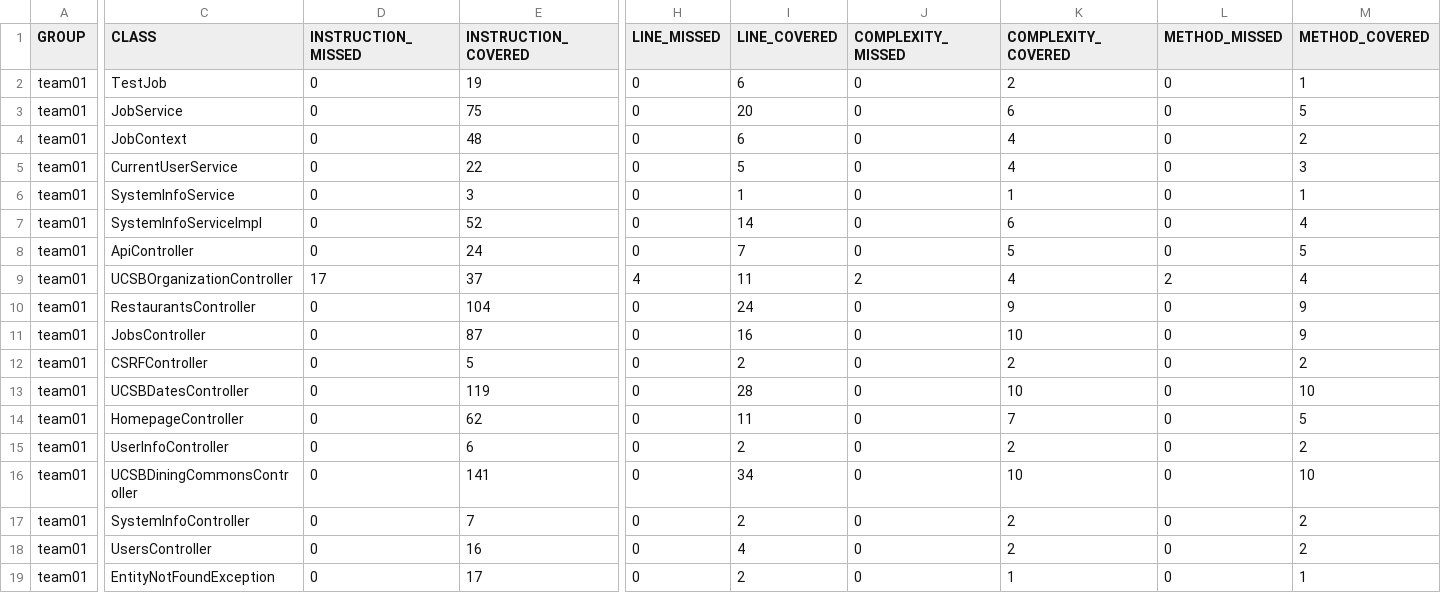
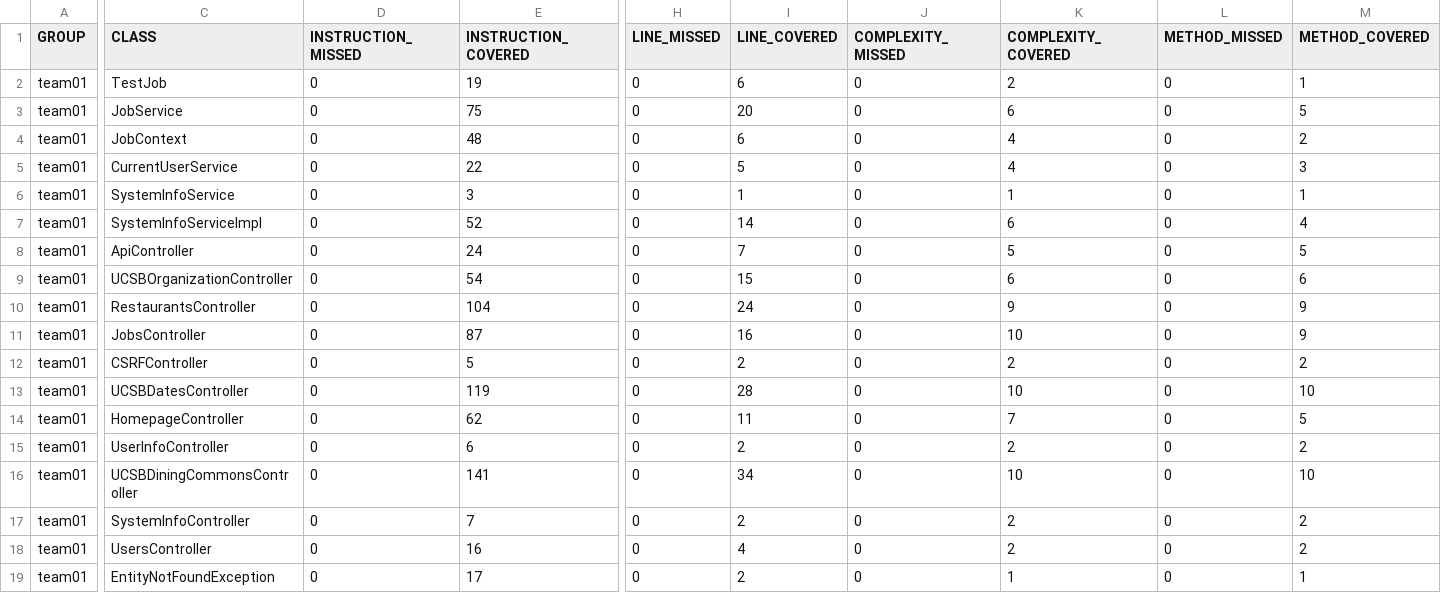
Before and after one commit to ucsb-cs156-f25/team01-f25-07, a CSV file: prs/51/jacoco/jacoco.csv, drawn as a sheet; only a part is shown, gaps mark what is left out; the diff names each change by its address in the sheet, - before the commit and + after, or states it on an @@ line.

```diff
--- a/prs/51/jacoco/jacoco.csv
+++ b/prs/51/jacoco/jacoco.csv
-D9 (INSTRUCTION_MISSED): 17
+D9 (INSTRUCTION_MISSED): 0
-E9 (INSTRUCTION_COVERED): 37
+E9 (INSTRUCTION_COVERED): 54
-H9 (LINE_MISSED): 4
+H9 (LINE_MISSED): 0
-I9 (LINE_COVERED): 11
+I9 (LINE_COVERED): 15
-J9 (COMPLEXITY_MISSED): 2
+J9 (COMPLEXITY_MISSED): 0
-K9 (COMPLEXITY_COVERED): 4
+K9 (COMPLEXITY_COVERED): 6
-L9 (METHOD_MISSED): 2
+L9 (METHOD_MISSED): 0
-M9 (METHOD_COVERED): 4
+M9 (METHOD_COVERED): 6
```
Also changed, not shown: 7 other files.
